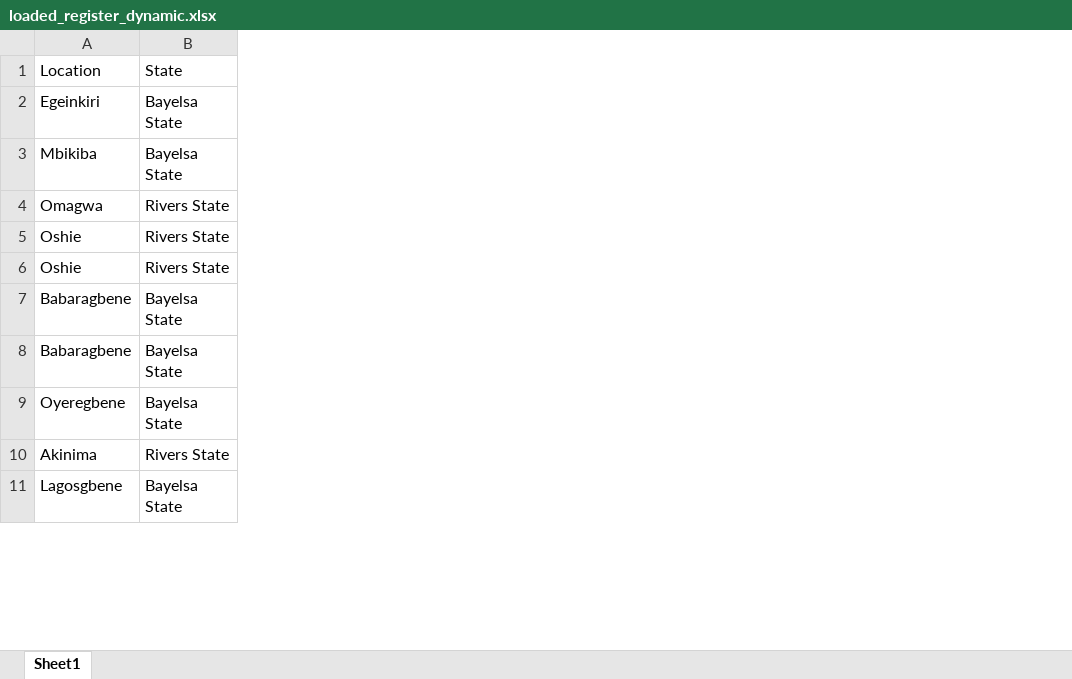
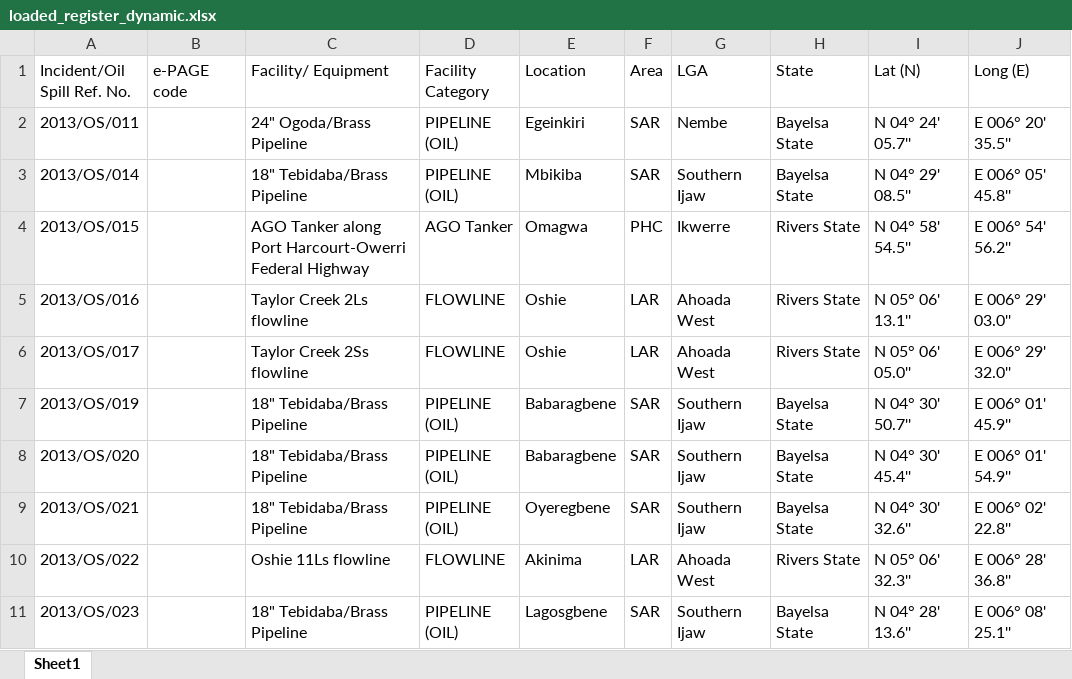
Before and after one commit to ArziBlack/excel-operations, an Excel workbook: loaded_register_dynamic.xlsx, sheet Sheet1, drawn as a sheet; only a part is shown; values as stored, in another font and other column widths than the file's, no borders; the diff names each change by its address in the sheet, - before the commit and + after, or states it on an @@ line.

Commit message:
feat: added dynamic matching of synonym names...

```diff
--- a/loaded_register_dynamic.xlsx (sheet Sheet1)
+++ b/loaded_register_dynamic.xlsx (sheet Sheet1)
+column A (Incident/Oil Spill Ref. No.), rows 2-11: 2013/OS/011 | 2013/OS/014 | 2013/OS/015 | 2013/OS/016 | 2013/OS/017 | 2013/OS/019 | 2013/OS/020 | 2013/OS/021 | 2013/OS/022 | 2013/OS/023
+column B (e-PAGE code), empty
+column C (Facility/ Equipment), rows 2-11: 24" Ogoda/Brass Pipeline | 18" Tebidaba/Brass Pipeline | AGO Tanker along Port Harcourt-Owerri Federal Highway | Taylor Creek 2Ls flowline | Taylor Creek 2Ss flowline | 18" Tebidaba/Brass Pipeline | 18" Tebidaba/Brass Pipeline | 18" Tebidaba/Brass Pipeline | Oshie 11Ls flowline | 18" Tebidaba/Brass Pipeline
+column D (Facility Category), rows 2-11: PIPELINE (OIL) | PIPELINE (OIL) | AGO Tanker | FLOWLINE | FLOWLINE | PIPELINE (OIL) | PIPELINE (OIL) | PIPELINE (OIL) | FLOWLINE | PIPELINE (OIL)
+column F (Area), rows 2-11: SAR | SAR | PHC | LAR | LAR | SAR | SAR | SAR | LAR | SAR
+column G (LGA), rows 2-11: Nembe | Southern Ijaw | Ikwerre | Ahoada West | Ahoada West | Southern Ijaw | Southern Ijaw | Southern Ijaw | Ahoada West | Southern Ijaw
+column I (Lat (N)), rows 2-11: N 04° 24' 05.7'' | N 04° 29' 08.5'' | N 04° 58' 54.5'' | N 05° 06' 13.1'' | N 05° 06' 05.0'' | N 04° 30' 50.7'' | N 04° 30' 45.4'' | N 04° 30' 32.6'' | N 05° 06' 32.3'' | N 04° 28' 13.6''
+column J (Long (E)), rows 2-11: E 006° 20' 35.5'' | E 006° 05' 45.8'' | E 006° 54' 56.2'' | E 006° 29' 03.0'' | E 006° 29' 32.0'' | E 006° 01' 45.9'' | E 006° 01' 54.9'' | E 006° 02' 22.8'' | E 006° 28' 36.8'' | E 006° 08' 25.1''
```
Also changed, not shown: loaded_register_dynamic_processed.xlsx, 2 other files.
